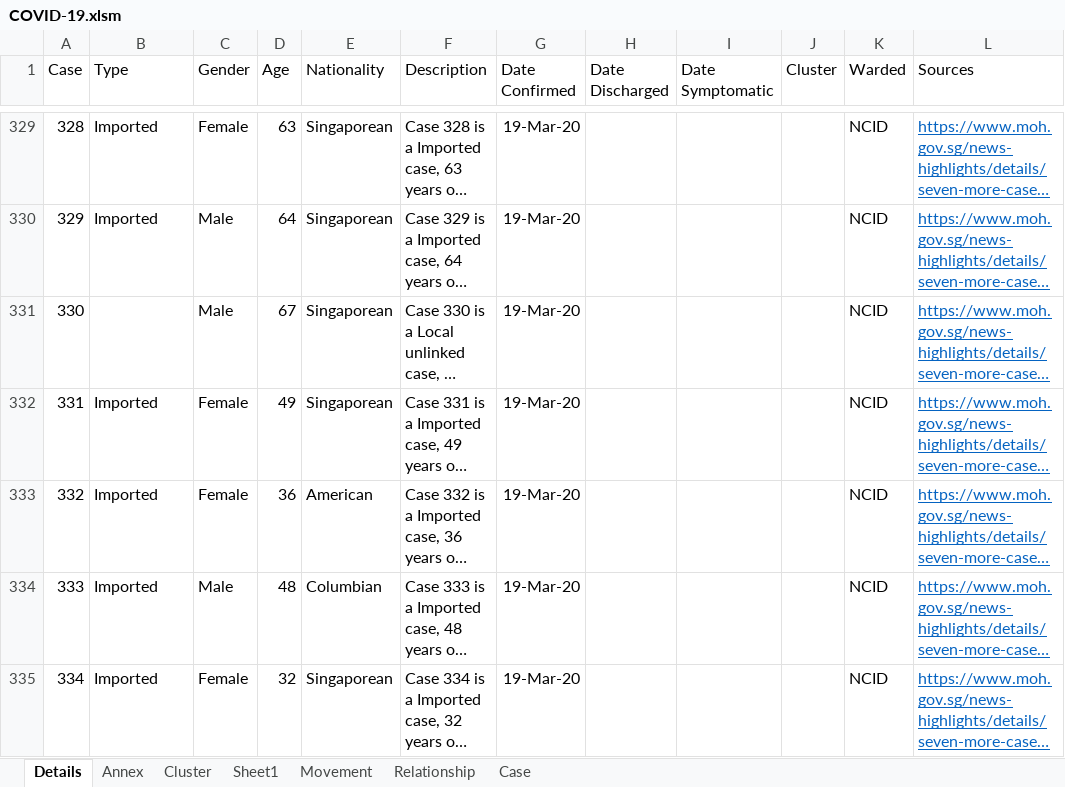
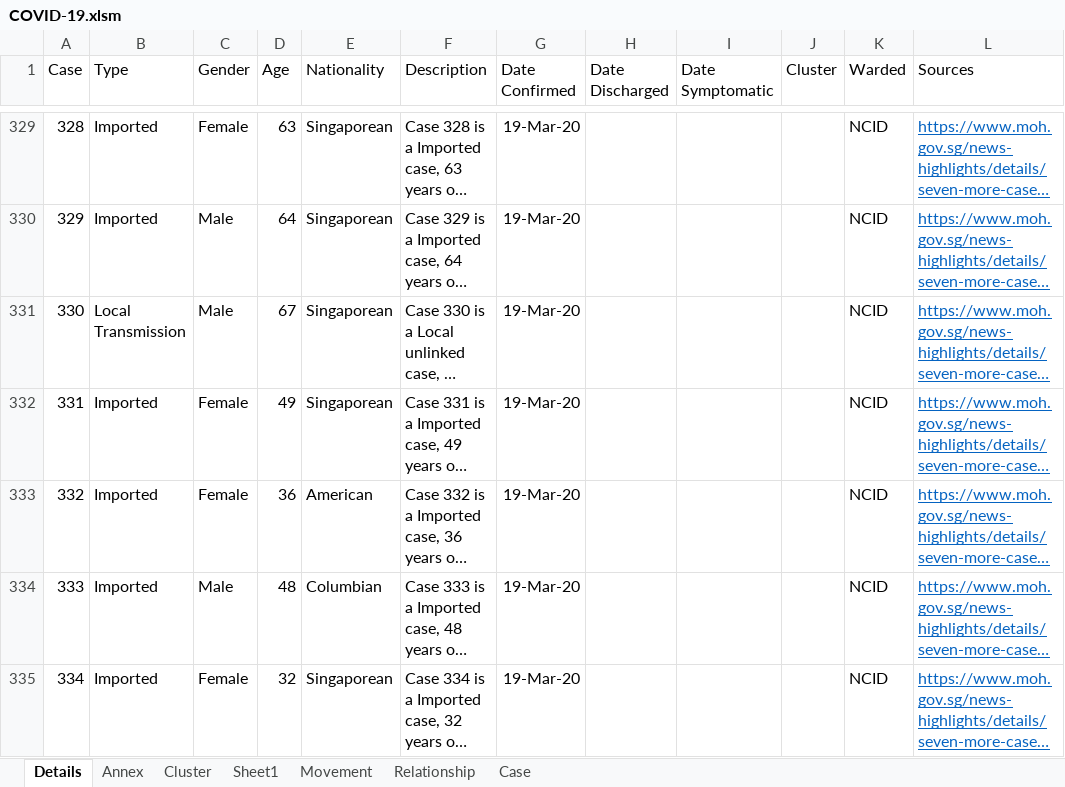
Before and after one commit to tanpuany/covid-19-singapore, an Excel workbook: COVID-19.xlsm, sheet Details, drawn as a sheet; only a part is shown, gaps mark what is left out; long unchanged cells end in …; values as stored, in another font and other column widths than the file's, no borders; the diff covers the shown part only; the diff names each change by its address in the sheet, - before the commit and + after, or states it on an @@ line.

```diff
--- a/COVID-19.xlsm (sheet Details)
+++ b/COVID-19.xlsm (sheet Details)
-B331 (Type): (empty)
+B331 (Type): Local Transmission
```
Also changed, not shown: 7 edited cells elsewhere in this sheet, 1 other file.
